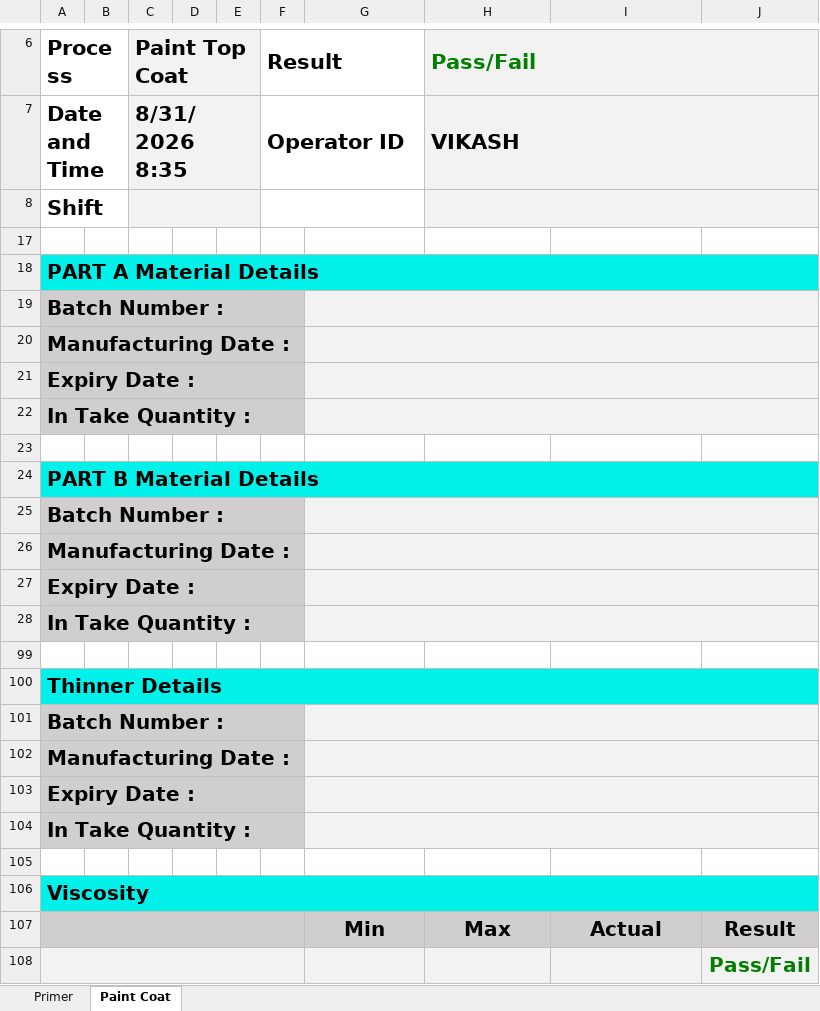
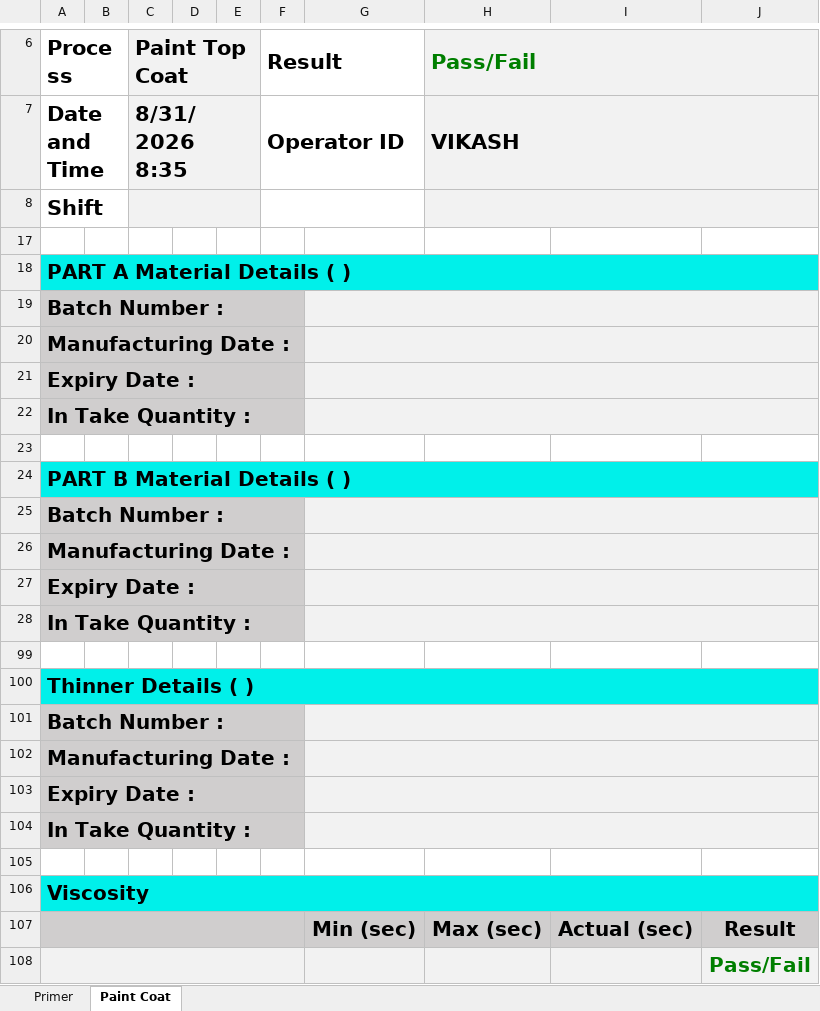
Before and after one commit to krishna99-tech/rheosync, an Excel workbook: Viscosity report.xlsx, sheet Paint Coat, drawn as a sheet; only a part is shown, gaps mark what is left out; values as stored, in another font and other column widths than the file's, no borders; charts and pictures not drawn; removed rows and columns are numbered as before the commit, all else as after; the diff names each change by its address in the sheet, - before the commit and + after, or states it on an @@ line.

Commit message:
feat: add viscosity range persistence, report templates, and hardware debug simulator

```diff
--- a/Viscosity report.xlsx (sheet Paint Coat)
+++ b/Viscosity report.xlsx (sheet Paint Coat)
-A18 (Process): PART A Material Details
+A18 (Process): PART A Material Details ( )
-A24 (Process): PART B Material Details
+A24 (Process): PART B Material Details ( )
-A100 (Process): Thinner Details
+A100 (Process): Thinner Details ( )
-row 107:  |  |  |  |  |  | Min | Max | Actual | Result
+row 107:  |  |  |  |  |  | Min (sec) | Max (sec) | Actual (sec) | Result
```
Also changed, not shown: sheet Primer, 5 other files.
